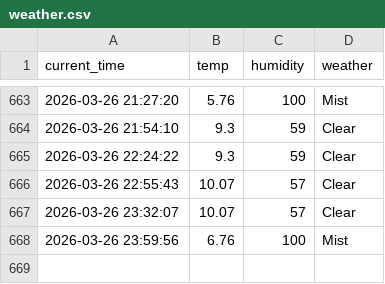
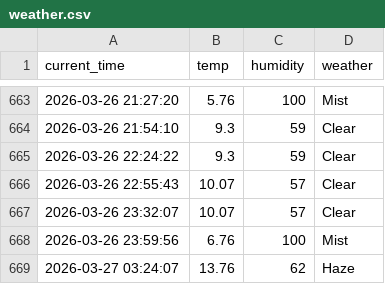
Before and after one commit to Kor-JasonKim/weather_5m, a CSV file: weather.csv, drawn as a sheet; only a part is shown, gaps mark what is left out; the diff names each change by its address in the sheet, - before the commit and + after, or states it on an @@ line.

```diff
--- a/weather.csv
+++ b/weather.csv
+row 669: 2026-03-27 03:24:07 | 13.76 | 62 | Haze
```
